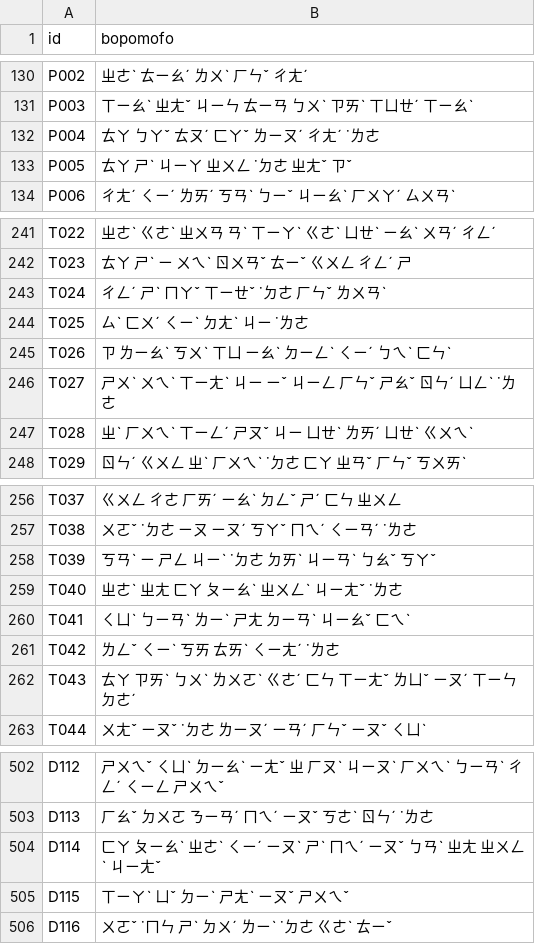
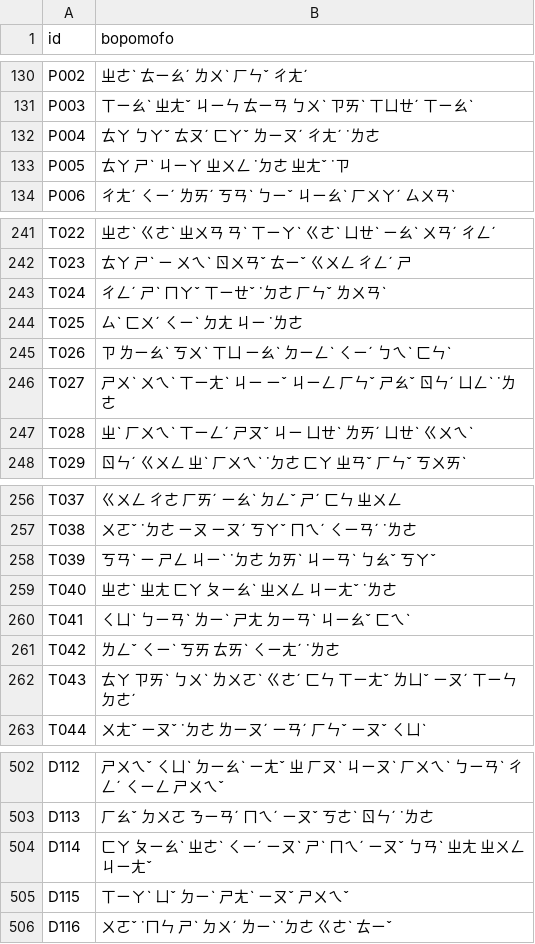
Before and after one commit to aqua0801/bopogram, a TSV file: eval/readings/testset_bopomofo.tsv, drawn as a sheet; only a part is shown, gaps mark what is left out.

```diff
--- a/eval/readings/testset_bopomofo.tsv
+++ b/eval/readings/testset_bopomofo.tsv
@@ -132,3 +132,3 @@ P003	ㄒㄧㄠˋ ㄓㄤˇ ㄐㄧㄣ ㄊㄧㄢ ㄅㄨˋ ㄗㄞˋ ㄒㄩㄝˊ ㄒ
 P004	ㄊㄚ ㄅㄚˇ ㄊㄡˊ ㄈㄚˇ ㄌㄧㄡˊ ㄔㄤˊ ˙ㄌㄜ
-P005	ㄊㄚ ㄕˋ ㄐㄧㄚ ㄓㄨㄥ ˙ㄉㄜ ㄓㄤˇ ㄗˇ
+P005	ㄊㄚ ㄕˋ ㄐㄧㄚ ㄓㄨㄥ ˙ㄉㄜ ㄓㄤˇ ˙ㄗ
 P006	ㄔㄤˊ ㄑㄧˊ ㄌㄞˊ ㄎㄢˋ ㄅㄧˇ ㄐㄧㄠˋ ㄏㄨㄚˊ ㄙㄨㄢˋ
@@ -243,3 +243,3 @@ T023	ㄊㄚ ㄕˋ ㄧ ㄨㄟˋ ㄖㄨㄢˇ ㄊㄧˇ ㄍㄨㄥ ㄔㄥˊ ㄕ
 T024	ㄔㄥˊ ㄕˋ ㄇㄚˇ ㄒㄧㄝˇ ˙ㄉㄜ ㄏㄣˇ ㄌㄨㄢˋ
-T025	ㄙˋ ㄈㄨˊ ㄑㄧˋ ㄉㄤˋ ㄐㄧ ˙ㄌㄜ
+T025	ㄙˋ ㄈㄨˊ ㄑㄧˋ ㄉㄤ ㄐㄧ ˙ㄌㄜ
 T026	ㄗ ㄌㄧㄠˋ ㄎㄨˋ ㄒㄩ ㄧㄠˋ ㄉㄧㄥˋ ㄑㄧˊ ㄅㄟˋ ㄈㄣˋ
@@ -258,3 +258,3 @@ T038	ㄨㄛˇ ˙ㄉㄜ ㄧㄡ ㄧㄡˊ ㄎㄚˇ ㄇㄟˊ ㄑㄧㄢˊ ˙ㄌㄜ
 T039	ㄎㄢˋ ㄧ ㄕㄥ ㄐㄧˋ ˙ㄉㄜ ㄉㄞˋ ㄐㄧㄢˋ ㄅㄠˇ ㄎㄚˇ
-T040	ㄓㄜˋ ㄓㄤ ㄈㄚ ㄆㄧㄠˋ ㄓㄨㄥˋ ㄐㄧㄤˇ ˙ㄌㄜ
+T040	ㄓㄜˋ ㄓㄤ ㄈㄚ ㄆㄧㄠˋ ㄓㄨㄥ ㄐㄧㄤˇ ˙ㄌㄜ
 T041	ㄑㄩˋ ㄅㄧㄢˋ ㄌㄧˋ ㄕㄤ ㄉㄧㄢˋ ㄐㄧㄠˇ ㄈㄟˋ
@@ -503,3 +503,3 @@ D112	ㄕㄨㄟˇ ㄑㄩˋ ㄉㄧㄠˋ ㄧㄤˇ ㄓ ㄏㄡˋ ㄐㄧㄡˋ ㄏㄨ
 D113	ㄏㄠˇ ㄉㄨㄛ ㄋㄧㄢˊ ㄇㄟˊ ㄧㄡˇ ㄎㄜˋ ㄖㄣˊ ˙ㄌㄜ
-D114	ㄈㄚ ㄆㄧㄠˋ ㄓㄜˋ ㄑㄧˊ ㄧㄡˋ ㄕˋ ㄇㄟˊ ㄧㄡˇ ㄅㄢˋ ㄓㄤ ㄓㄨㄥˋ ㄐㄧㄤˇ
+D114	ㄈㄚ ㄆㄧㄠˋ ㄓㄜˋ ㄑㄧˊ ㄧㄡˋ ㄕˋ ㄇㄟˊ ㄧㄡˇ ㄅㄢˋ ㄓㄤ ㄓㄨㄥ ㄐㄧㄤˇ
 D115	ㄒㄧㄚˋ ㄩˇ ㄉㄧˋ ㄕㄤˋ ㄧㄡˇ ㄕㄨㄟˇ
```
Also changed, not shown: eval/testset/testset.tsv, 4 other files.
